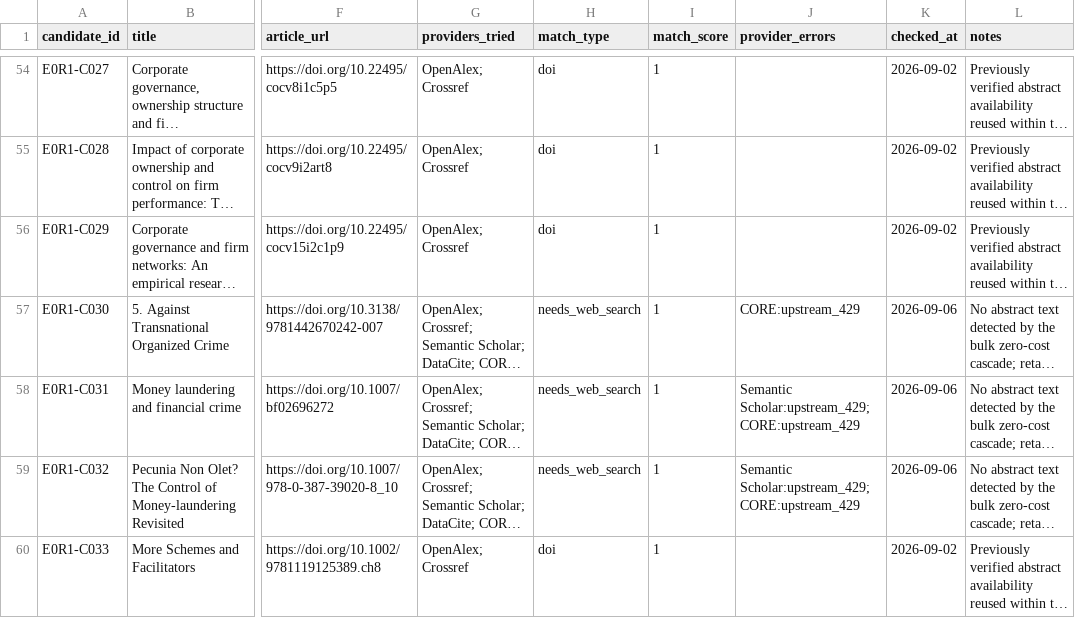
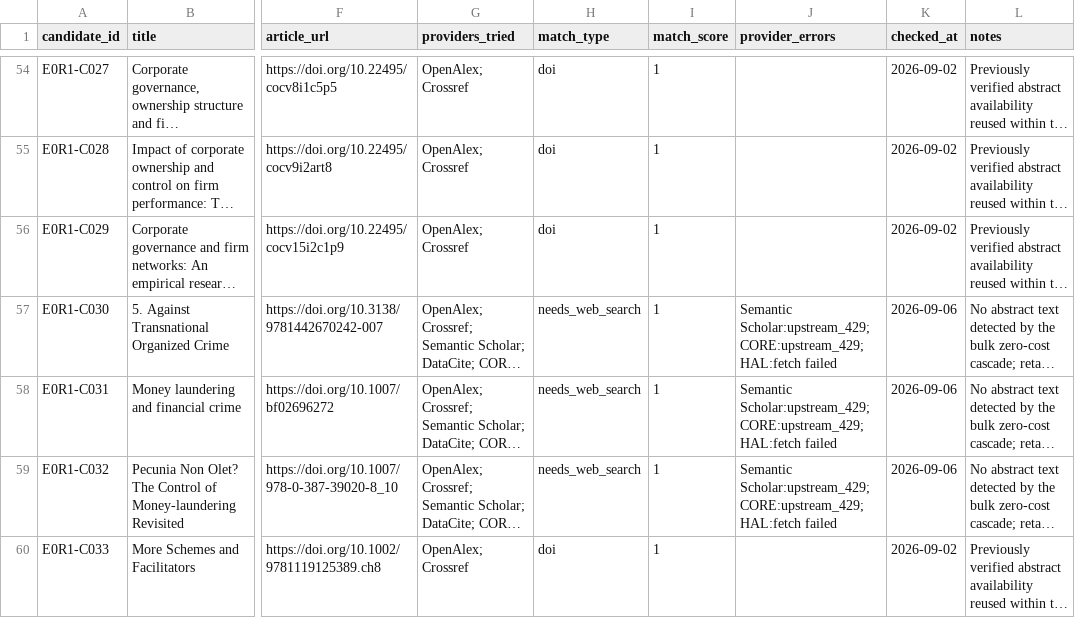
Before and after one commit to colazeta/criminal_infiltration_in_legal_economy_review, a CSV file: data/curation/abstract_coverage.csv, drawn as a sheet; only a part is shown, gaps mark what is left out; long unchanged cells end in …; the diff covers the shown part only; the diff names each change by its address in the sheet, - before the commit and + after, or states it on an @@ line.

```diff
--- a/data/curation/abstract_coverage.csv
+++ b/data/curation/abstract_coverage.csv
-J57 (provider_errors): CORE:upstream_429
+J57 (provider_errors): Semantic Scholar:upstream_429; CORE:upstream_429; HAL:fetch failed
-J58:J59 (provider_errors): Semantic Scholar:upstream_429; CORE:upstream_429
+J58:J59 (provider_errors): Semantic Scholar:upstream_429; CORE:upstream_429; HAL:fetch failed
```
Also changed, not shown: 76 edited cells elsewhere in this file.
